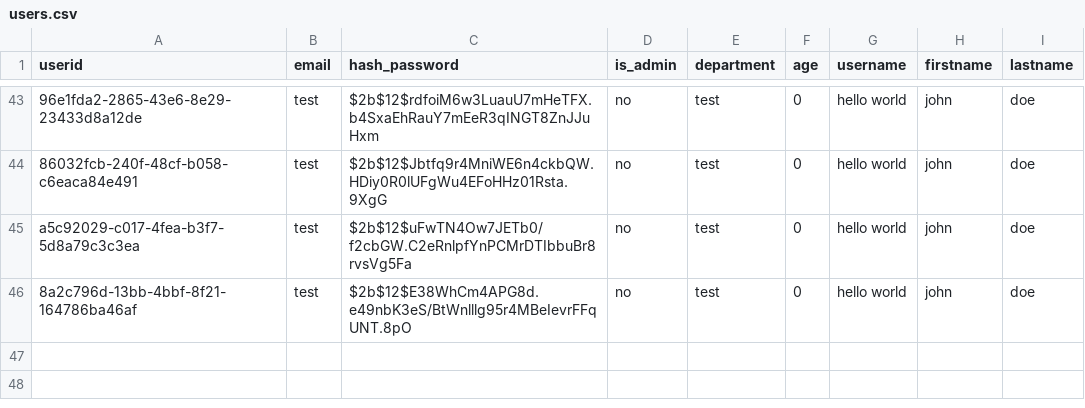
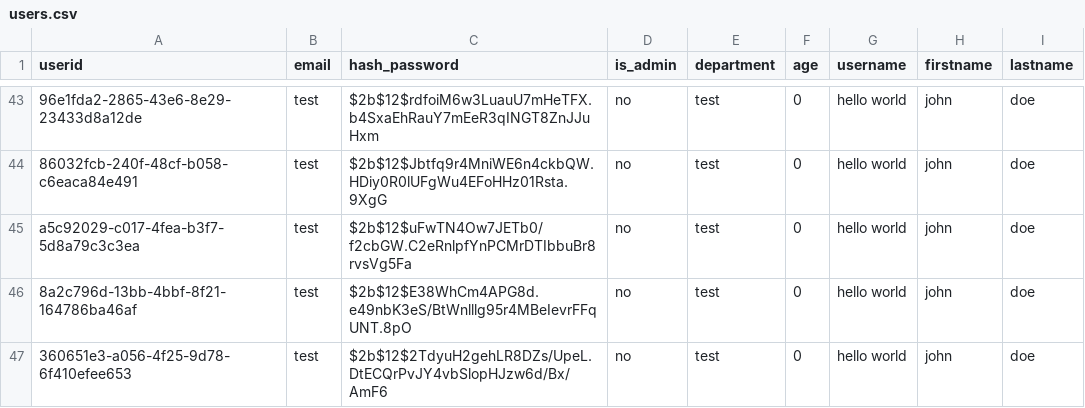
Before and after one commit to UBCDebuggers/COSC310, a CSV file: fullstack_project/backend/app/data/users.csv, drawn as a sheet; only a part is shown, gaps mark what is left out.

```diff
--- a/fullstack_project/backend/app/data/users.csv
+++ b/fullstack_project/backend/app/data/users.csv
@@ -46 +46,2 @@ a5c92029-c017-4fea-b3f7-5d8a79c3c3ea;test;$2b$12$uFwTN4Ow7JETb0/f2cbGW.C2eRnlpfY
 8a2c796d-13bb-4bbf-8f21-164786ba46af;test;$2b$12$E38WhCm4APG8d.e49nbK3eS/BtWnlllg95r4MBeIevrFFqUNT.8pO;no;test;0;hello world;john;doe
+360651e3-a056-4f25-9d78-6f410efee653;test;$2b$12$2TdyuH2gehLR8DZs/UpeL.DtECQrPvJY4vbSlopHJzw6d/Bx/AmF6;no;test;0;hello world;john;doe
```
Also changed, not shown: 7 other files.
